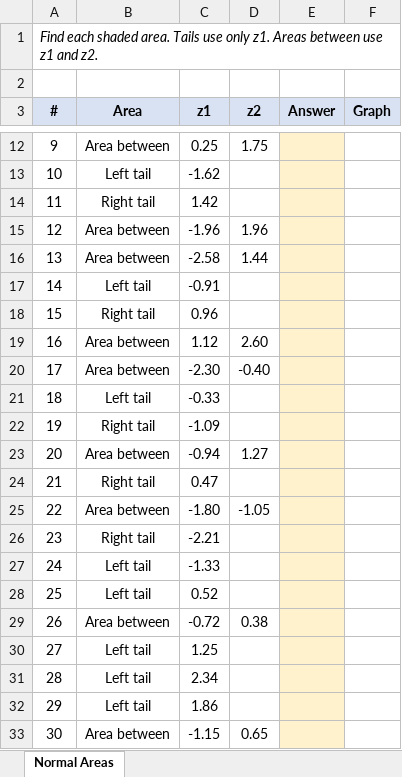
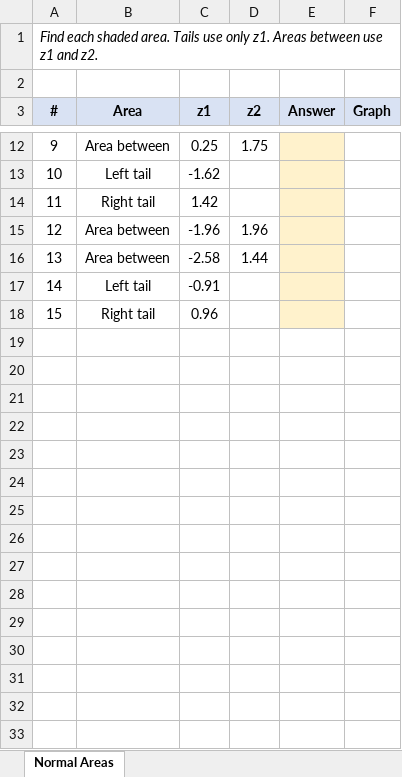
Before and after one commit to calvinw/FIT-courses, an Excel workbook: Ma222/data/NormalAreasPractice.xlsx, sheet Normal Areas, drawn as a sheet; only a part is shown, gaps mark what is left out; values as stored, in another font and other column widths than the file's, no borders; charts and pictures not drawn; the diff names each change by its address in the sheet, - before the commit and + after, or states it on an @@ line.

```diff
--- a/Ma222/data/NormalAreasPractice.xlsx (sheet Normal Areas)
+++ b/Ma222/data/NormalAreasPractice.xlsx (sheet Normal Areas)
-row 19: 16 | Area between | 1.12 | 2.60
-row 20: 17 | Area between | -2.30 | -0.40
-row 21: 18 | Left tail | -0.33
-row 22: 19 | Right tail | -1.09
-row 23: 20 | Area between | -0.94 | 1.27
-row 24: 21 | Right tail | 0.47
-row 25: 22 | Area between | -1.80 | -1.05
-row 26: 23 | Right tail | -2.21
-row 27: 24 | Left tail | -1.33
-row 28: 25 | Left tail | 0.52
-row 29: 26 | Area between | -0.72 | 0.38
-row 30: 27 | Left tail | 1.25
-row 31: 28 | Left tail | 2.34
-row 32: 29 | Left tail | 1.86
-row 33: 30 | Area between | -1.15 | 0.65
```
Also changed, not shown: charts or pictures, Ma222/data/NormalAreasPractice-Answers.xlsx, 37 other files.
